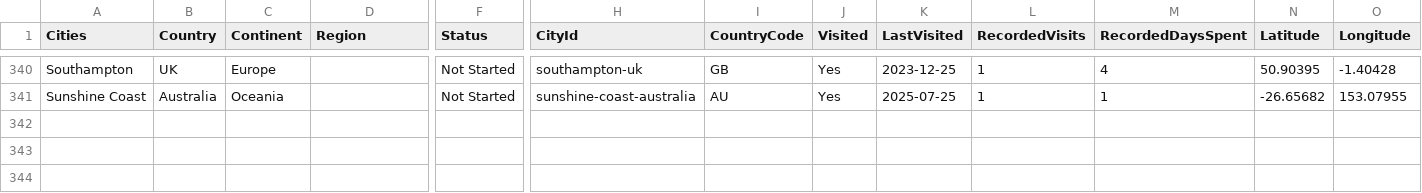
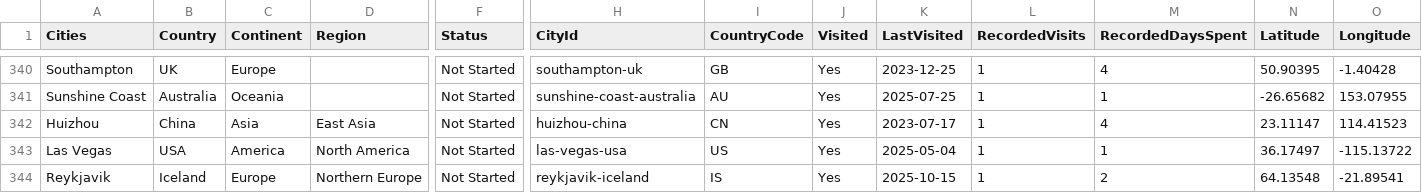
Before and after one commit to MelvinLecoy/MyMap, a CSV file: data/cities.csv, drawn as a sheet; only a part is shown, gaps mark what is left out; rows hold the shown columns only; the diff names each change by its address in the sheet, - before the commit and + after, or states it on an @@ line.

Commit message:
Add Huizhou, Las Vegas and Reykjavik stays

```diff
--- a/data/cities.csv
+++ b/data/cities.csv
+row 342: Huizhou | China | Asia | East Asia | Not Started | huizhou-china | CN | Yes | 2023-07-17 | 1 | 4 | 23.11147 | 114.41523
+row 343: Las Vegas | USA | America | North America | Not Started | las-vegas-usa | US | Yes | 2025-05-04 | 1 | 1 | 36.17497 | -115.13722
+row 344: Reykjavik | Iceland | Europe | Northern Europe | Not Started | reykjavik-iceland | IS | Yes | 2025-10-15 | 1 | 2 | 64.13548 | -21.89541
```
Also changed, not shown: data/city-visit-history.csv, data/city-visit-periods.csv, 14 other files.
